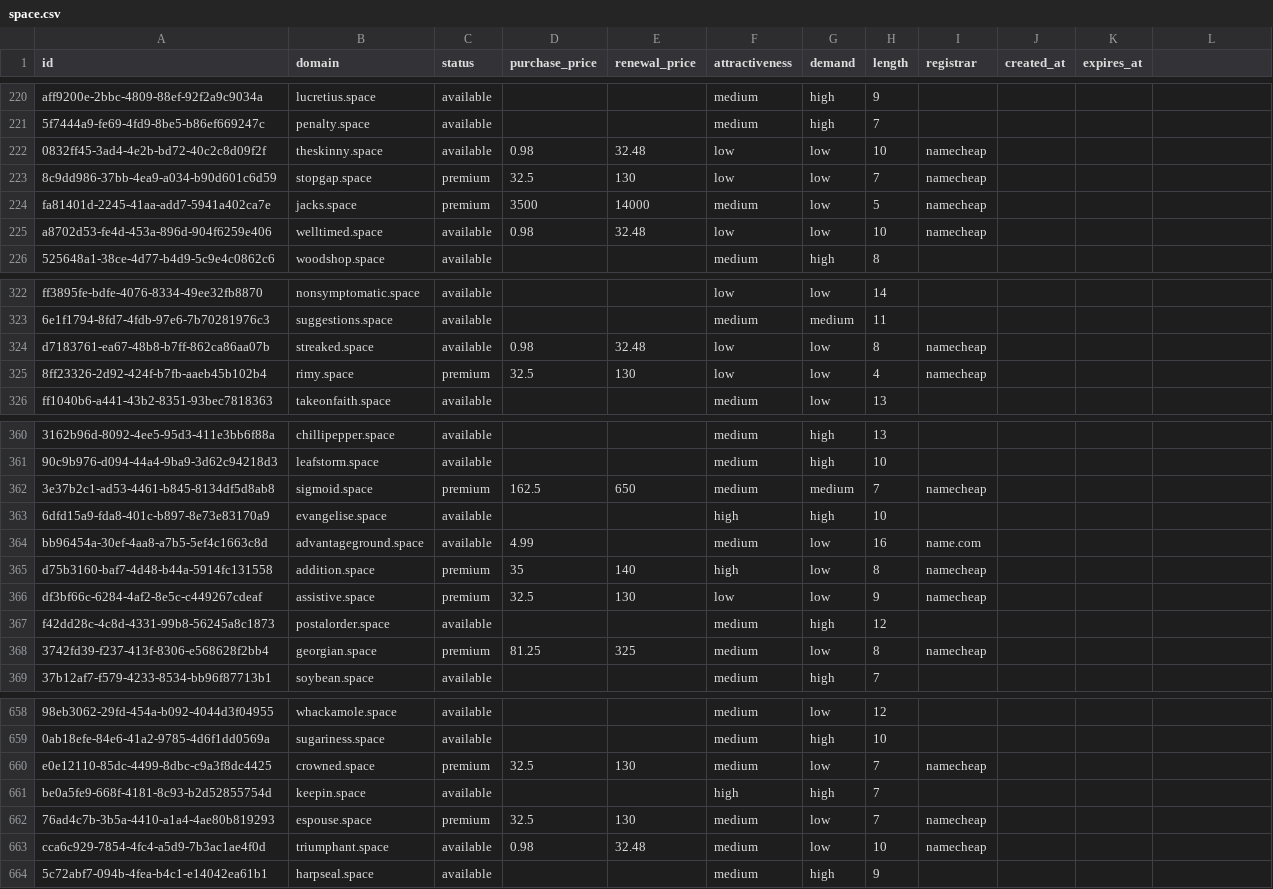
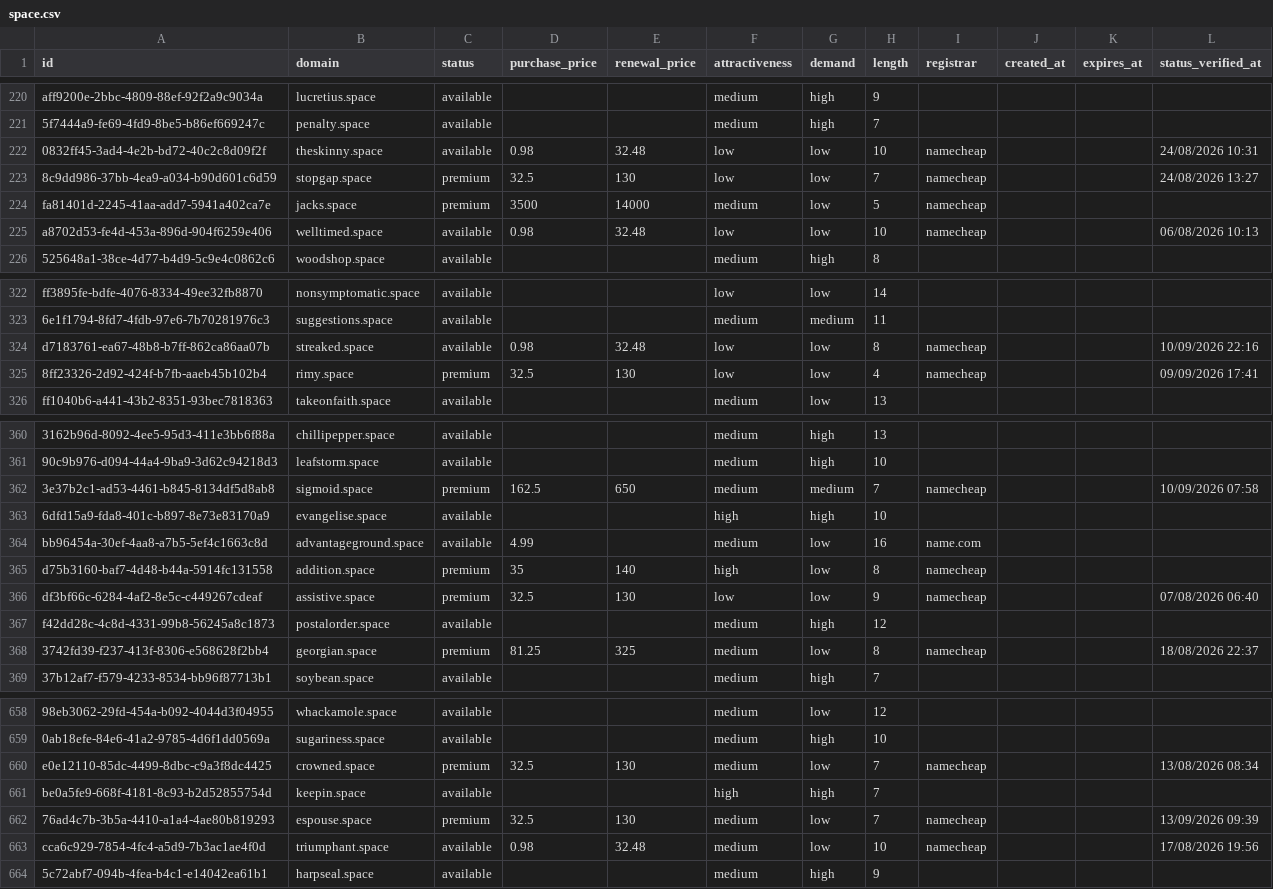
Before and after one commit to UniqueDomains/space-oneword-domains, a CSV file: space.csv, drawn as a sheet; only a part is shown, gaps mark what is left out; the diff covers the shown part only; the diff names each change by its address in the sheet, - before the commit and + after, or states it on an @@ line.

Commit message:
Domains update

```diff
--- a/space.csv
+++ b/space.csv
-L1: (empty)
+L1: status_verified_at
-L222 (status_verified_at): (empty)
+L222 (status_verified_at): 24/08/2026 10:31
-L223 (status_verified_at): (empty)
+L223 (status_verified_at): 24/08/2026 13:27
-L225 (status_verified_at): (empty)
+L225 (status_verified_at): 06/08/2026 10:13
-L324 (status_verified_at): (empty)
+L324 (status_verified_at): 10/09/2026 22:16
-L325 (status_verified_at): (empty)
+L325 (status_verified_at): 09/09/2026 17:41
-L362 (status_verified_at): (empty)
+L362 (status_verified_at): 10/09/2026 07:58
-L366 (status_verified_at): (empty)
+L366 (status_verified_at): 07/08/2026 06:40
-L368 (status_verified_at): (empty)
+L368 (status_verified_at): 18/08/2026 22:37
-L660 (status_verified_at): (empty)
+L660 (status_verified_at): 13/08/2026 08:34
-L662 (status_verified_at): (empty)
+L662 (status_verified_at): 13/09/2026 09:39
-L663 (status_verified_at): (empty)
+L663 (status_verified_at): 17/08/2026 19:56
```
Also changed, not shown: 54 edited cells elsewhere in this file, 4 other files.
